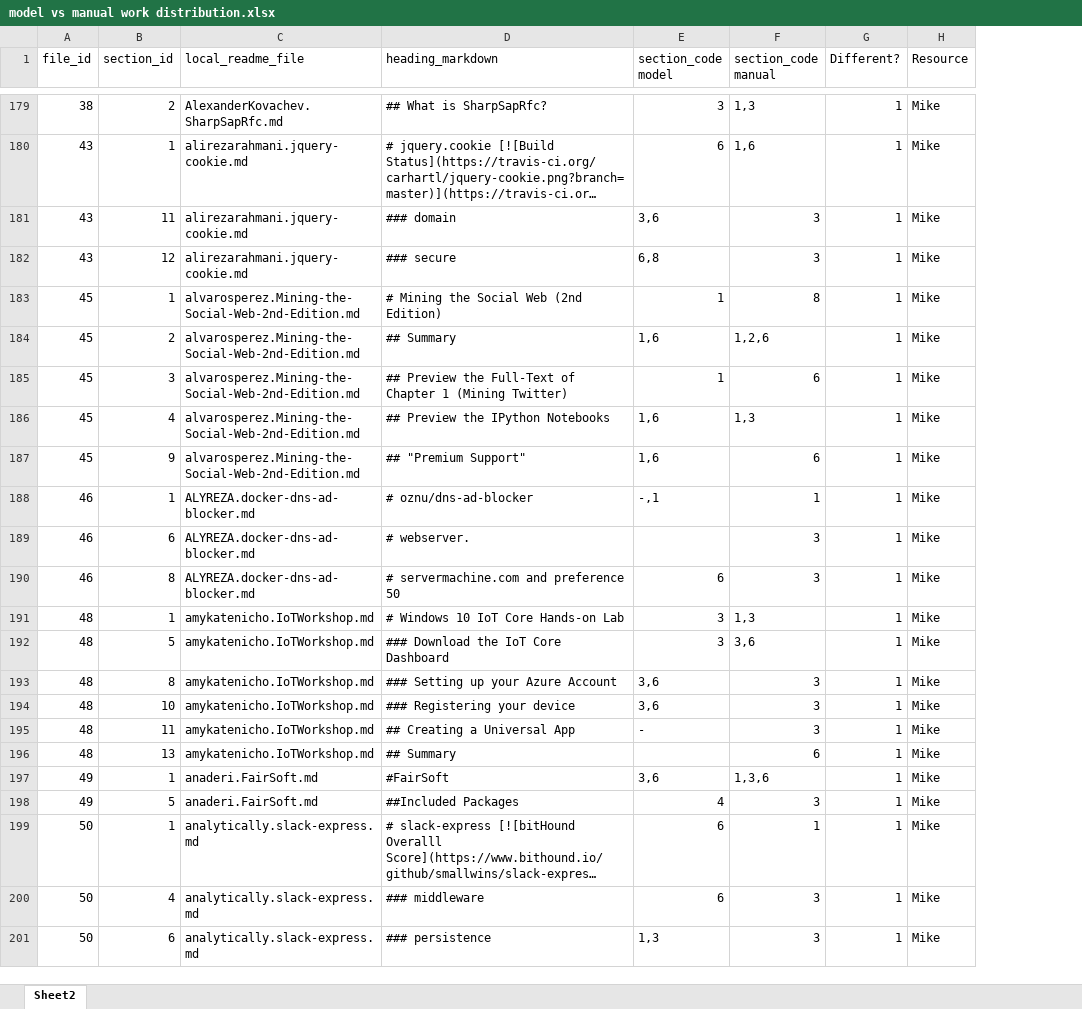
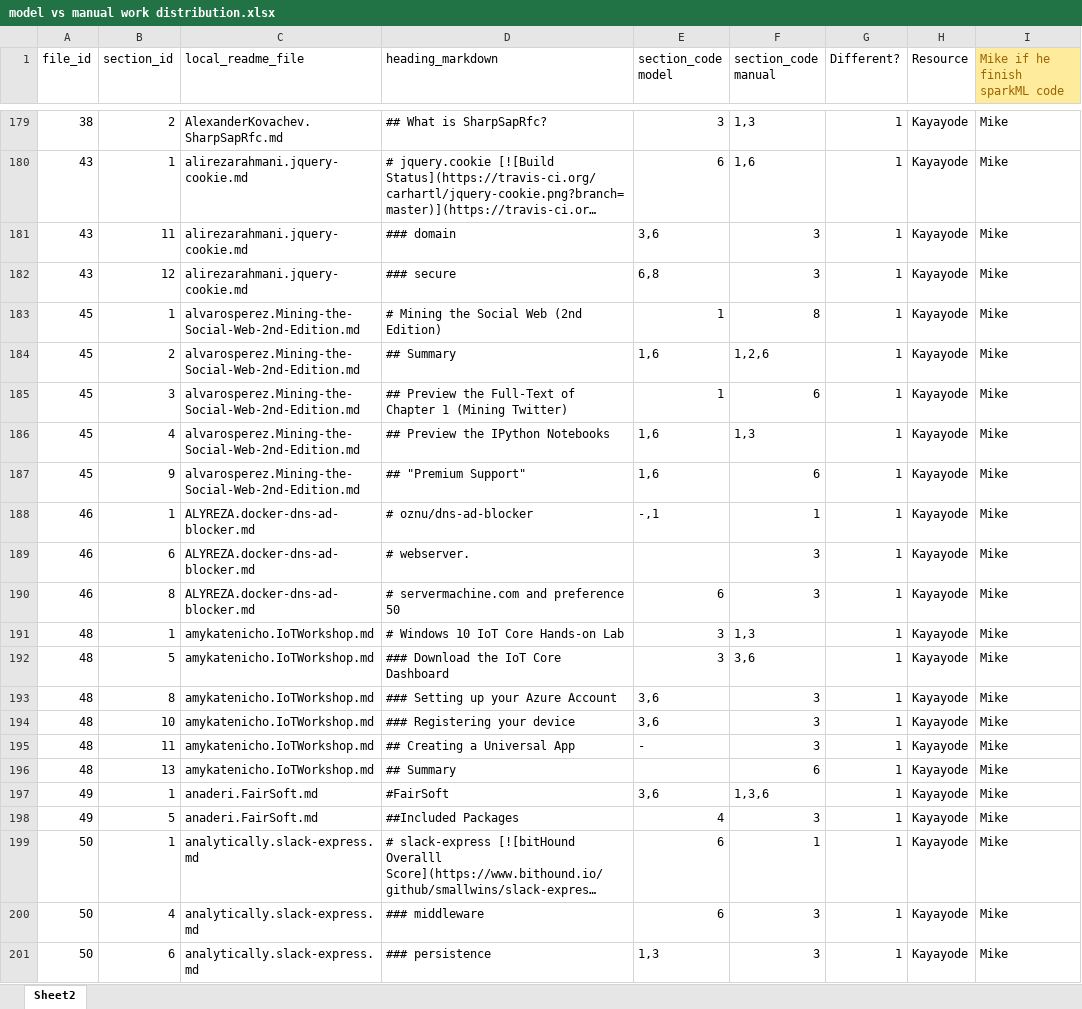
Before and after one commit to meng-ucalgary/ensf-612-project, an Excel workbook: project_data/manual_classification/model vs manual work distribution.xlsx, sheet Sheet2, drawn as a sheet; only a part is shown, gaps mark what is left out; long unchanged cells end in …; values as stored, in another font and other column widths than the file's, no borders; the diff covers the shown part only; the diff names each change by its address in the sheet, - before the commit and + after, or states it on an @@ line.

Commit message:
update resource distribution

```diff
--- a/project_data/manual_classification/model vs manual work distribution.xlsx (sheet Sheet2)
+++ b/project_data/manual_classification/model vs manual work distribution.xlsx (sheet Sheet2)
+column I (Mike if he finish sparkML code), rows 179-201: all Mike
-H179:H201 (Resource): Mike
+H179:H201 (Resource): Kayayode
```
Also changed, not shown: 27 edited cells elsewhere in this sheet.
